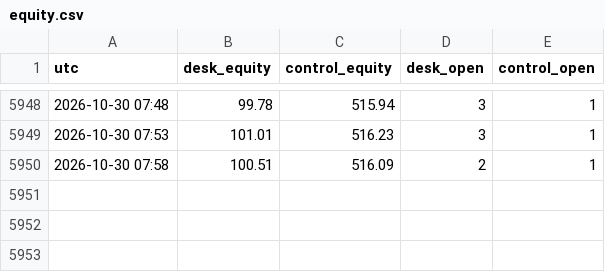
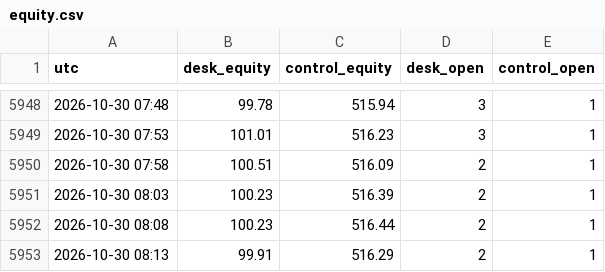
Before and after one commit to adarshapadhan/padhan-paper-desk, a CSV file: data/equity.csv, drawn as a sheet; only a part is shown, gaps mark what is left out.

Commit message:
desk update 2026-10-30T08:18Z

```diff
--- a/data/equity.csv
+++ b/data/equity.csv
@@ -5950 +5950,4 @@ utc,desk_equity,control_equity,desk_open,control_open
 2026-10-30 07:58,100.51,516.09,2,1
+2026-10-30 08:03,100.23,516.39,2,1
+2026-10-30 08:08,100.23,516.44,2,1
+2026-10-30 08:13,99.91,516.29,2,1
```
Also changed, not shown: 4 other files.
